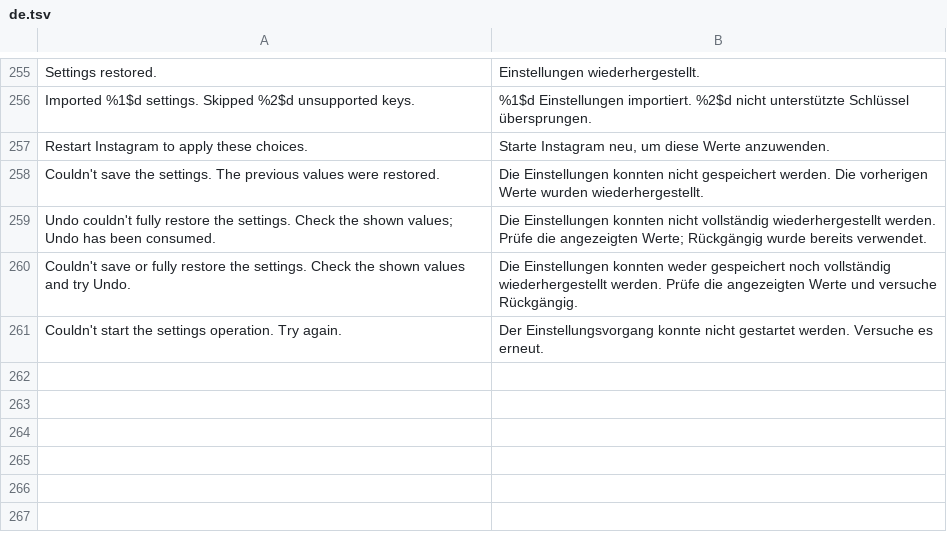
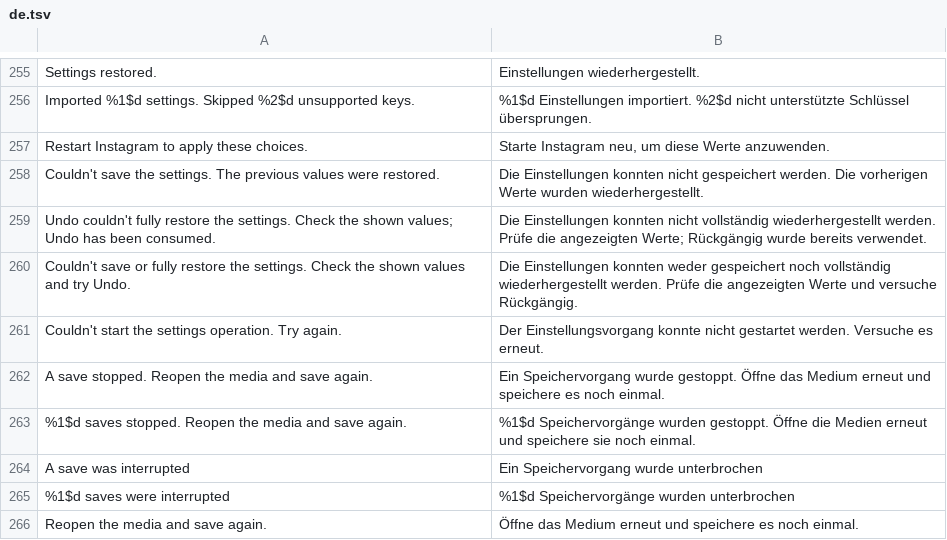
Before and after one commit to BlackGold8282/HushGram, a TSV file: extensions/shared/library/src/main/l10n/de.tsv, drawn as a sheet; only a part is shown, gaps mark what is left out; the diff names each change by its address in the sheet, - before the commit and + after, or states it on an @@ line.

Commit message:
feat: explain saves interrupted by process death
Record one private marker per logical job and consume recovery feedback only after unfinished resources are removed. Refused gallery deletion and unreadable work folders defer acknowledgement.

Coverage was missing process-death feedback and cancellation journaling. The gallery test provider incorrectly returned no rows for every query; it now reports exact owned rows so refused deletion cannot masquerade as absence. Existing lifecycle tests also needed to drain background work before resetting static state.

Verified 1057 tests, both lint checks and the bundle/debug APK. Native API 36 source preview on emulator-5570 verified kill cleanup, consumed feedback and explicit Cancel without a false notice. No account data was used.

```diff
--- a/extensions/shared/library/src/main/l10n/de.tsv
+++ b/extensions/shared/library/src/main/l10n/de.tsv
+row 262: A save stopped. Reopen the media and save again. | Ein Speichervorgang wurde gestoppt. Öffne das Medium erneut und speichere es noch einmal.
+row 263: %1$d saves stopped. Reopen the media and save again. | %1$d Speichervorgänge wurden gestoppt. Öffne die Medien erneut und speichere sie noch einmal.
+row 264: A save was interrupted | Ein Speichervorgang wurde unterbrochen
+row 265: %1$d saves were interrupted | %1$d Speichervorgänge wurden unterbrochen
+row 266: Reopen the media and save again. | Öffne das Medium erneut und speichere es noch einmal.
```
Also changed, not shown: extensions/shared/library/src/main/l10n/es.tsv, extensions/shared/library/src/main/l10n/in.tsv, 15 other files.
